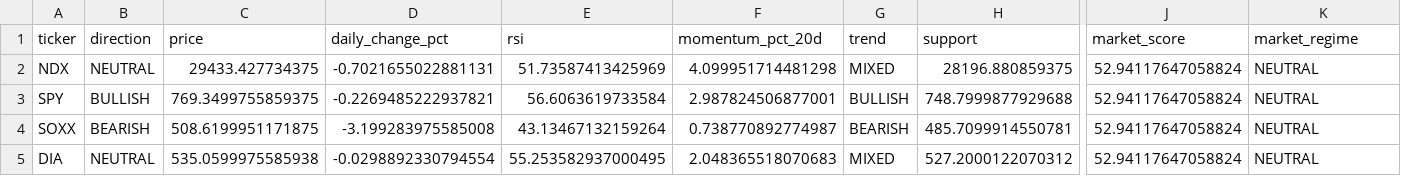
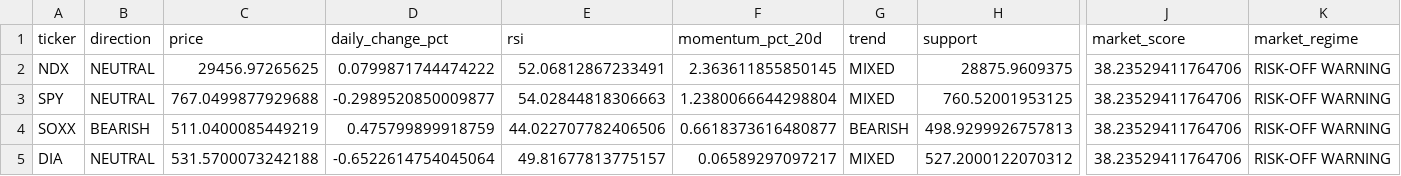
Before and after one commit to kwonbora1220/final-option-serch, a CSV file: data/analysis/market_regime_detail.csv, drawn as a sheet; only a part is shown, gaps mark what is left out; the diff names each change by its address in the sheet, - before the commit and + after, or states it on an @@ line.

```diff
--- a/data/analysis/market_regime_detail.csv
+++ b/data/analysis/market_regime_detail.csv
-C2 (price): 29433.427734375
+C2 (price): 29456.97265625
-D2 (daily_change_pct): -0.7021655022881131
+D2 (daily_change_pct): 0.0799871744474222
-E2 (rsi): 51.73587413425969
+E2 (rsi): 52.06812867233491
-F2 (momentum_pct_20d): 4.099951714481298
+F2 (momentum_pct_20d): 2.363611855850145
-H2 (support): 28196.880859375
+H2 (support): 28875.9609375
-J2:J5 (market_score): 52.94117647058824
+J2:J5 (market_score): 38.23529411764706
-K2:K5 (market_regime): NEUTRAL
+K2:K5 (market_regime): RISK-OFF WARNING
-B3 (direction): BULLISH
+B3 (direction): NEUTRAL
-C3 (price): 769.3499755859375
+C3 (price): 767.0499877929688
-D3 (daily_change_pct): -0.2269485222937821
+D3 (daily_change_pct): -0.2989520850009877
-E3 (rsi): 56.6063619733584
+E3 (rsi): 54.02844818306663
-F3 (momentum_pct_20d): 2.987824506877001
+F3 (momentum_pct_20d): 1.2380066644298804
-G3 (trend): BULLISH
+G3 (trend): MIXED
-H3 (support): 748.7999877929688
+H3 (support): 760.52001953125
-C4 (price): 508.6199951171875
+C4 (price): 511.0400085449219
-D4 (daily_change_pct): -3.199283975585008
+D4 (daily_change_pct): 0.475799899918759
-E4 (rsi): 43.13467132159264
+E4 (rsi): 44.022707782406506
-F4 (momentum_pct_20d): 0.738770892774987
+F4 (momentum_pct_20d): 0.6618373616480877
-H4 (support): 485.7099914550781
+H4 (support): 498.9299926757813
-C5 (price): 535.0599975585938
+C5 (price): 531.5700073242188
-D5 (daily_change_pct): -0.0298892330794554
+D5 (daily_change_pct): -0.6522614754045064
-E5 (rsi): 55.253582937000495
+E5 (rsi): 49.81677813775157
-F5 (momentum_pct_20d): 2.048365518070683
+F5 (momentum_pct_20d): 0.06589297097217
```
Also changed, not shown: data/analysis/decision.csv, data/analysis/final_report.csv, 6 other files.
